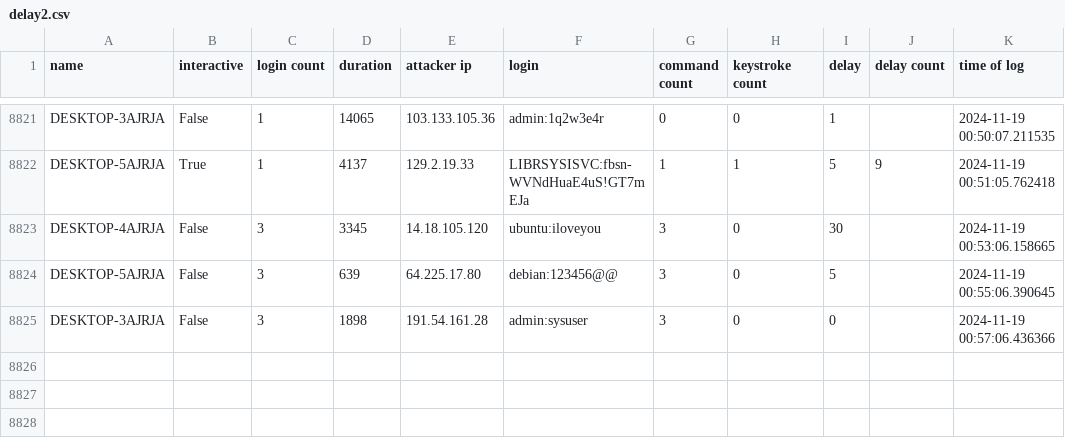
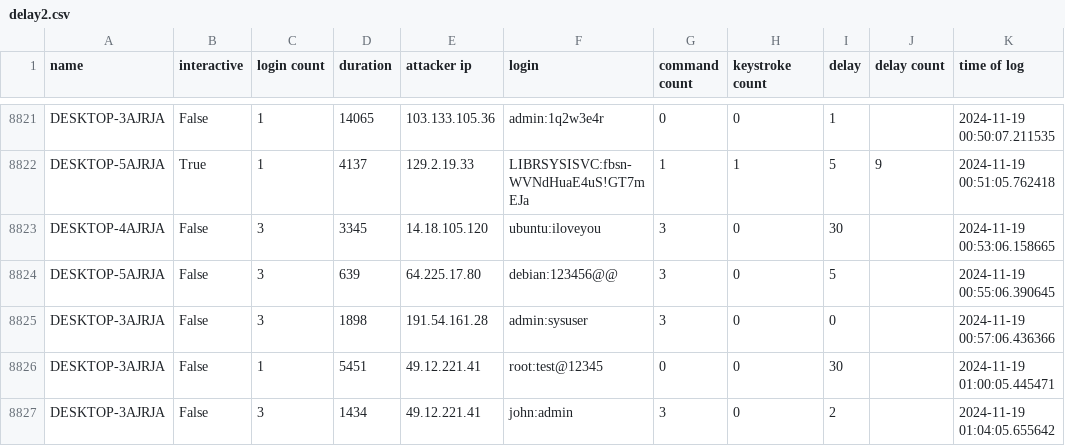
Before and after one commit to ryanfleming23/honeypot-group-1a, a CSV file: dat/delay2.csv, drawn as a sheet; only a part is shown, gaps mark what is left out.

Commit message:
auto commit Tue 19 Nov 2024 01:05:02 AM EST

```diff
--- a/dat/delay2.csv
+++ b/dat/delay2.csv
@@ -8825 +8825,3 @@ DESKTOP-5AJRJA,False,3,639,64.225.17.80,debian:123456@@,3,0,5,,2024-11-19 00:55:
 DESKTOP-3AJRJA,False,3,1898,191.54.161.28,admin:sysuser,3,0,0,,2024-11-19 00:57:06.436366
+DESKTOP-3AJRJA,False,1,5451,49.12.221.41,root:test@12345,0,0,30,,2024-11-19 01:00:05.445471
+DESKTOP-3AJRJA,False,3,1434,49.12.221.41,john:admin,3,0,2,,2024-11-19 01:04:05.655642
```
